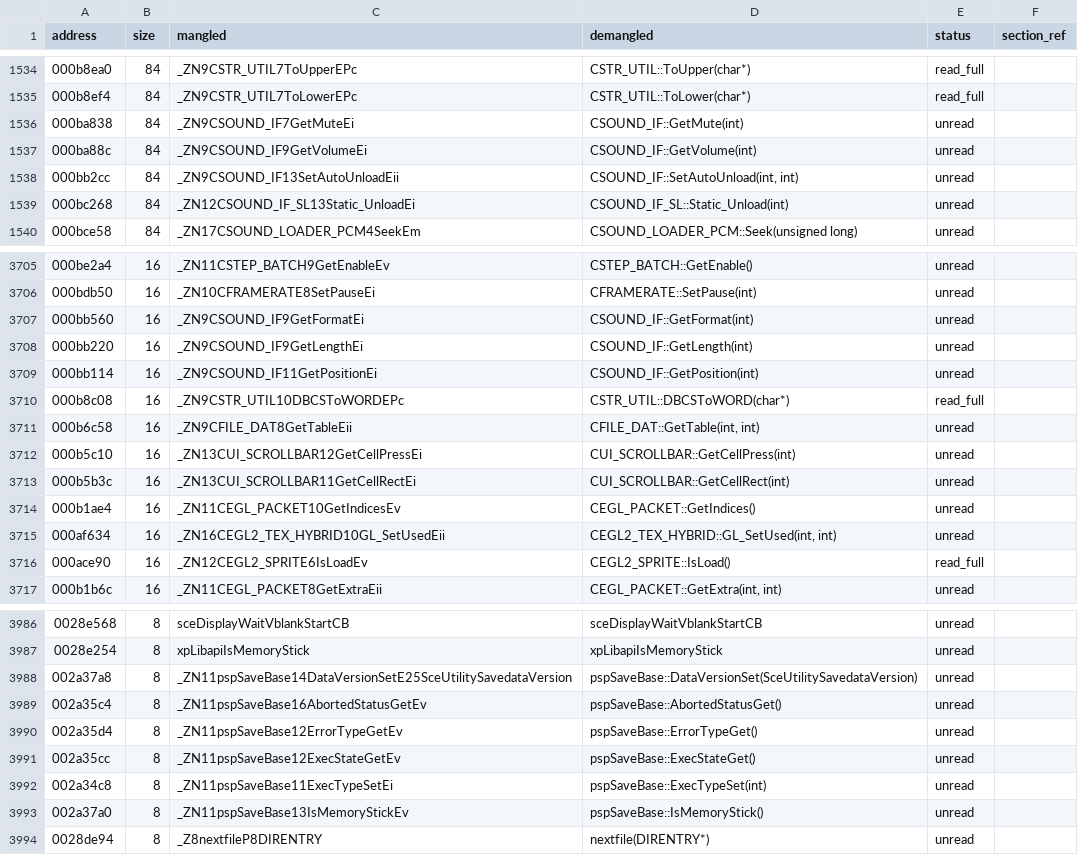
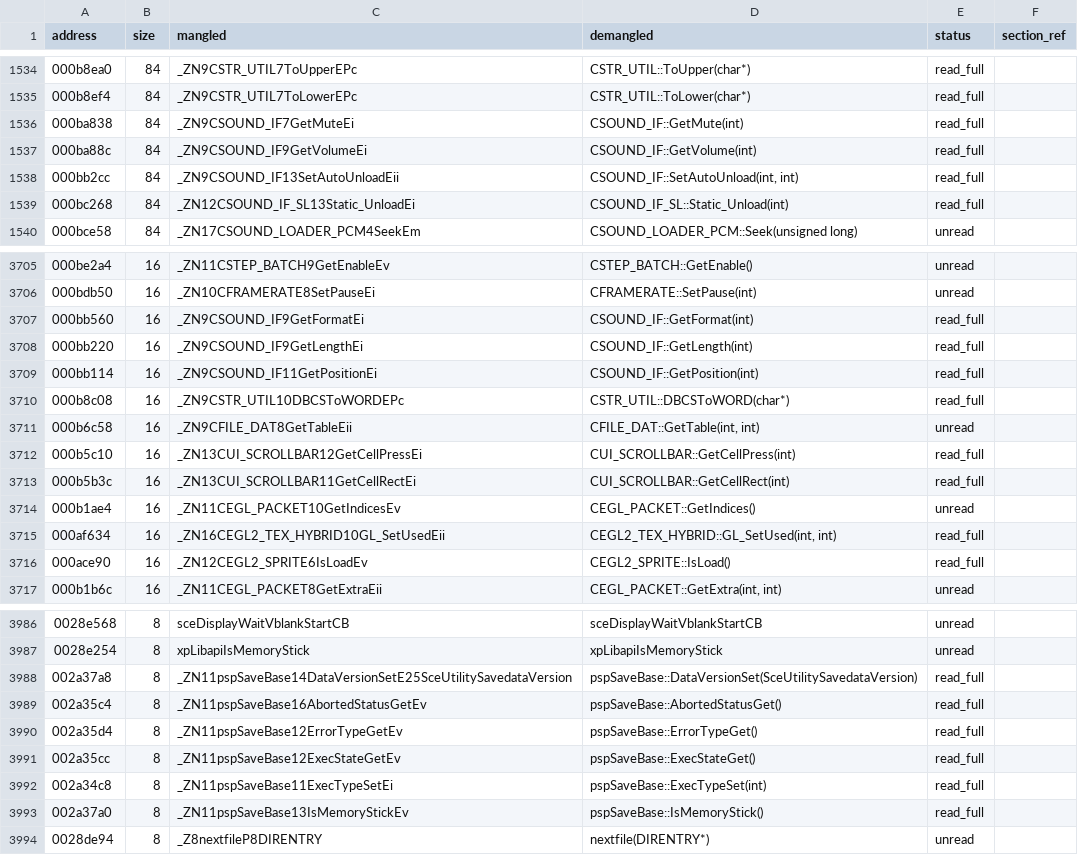
Before and after one commit to c1c3ru/fft_craft, a CSV file: FFT_Android_Mod/docs/alvos_prioritarios_nucleo.csv, drawn as a sheet; only a part is shown, gaps mark what is left out; the diff covers the shown part only.

```diff
--- a/FFT_Android_Mod/docs/alvos_prioritarios_nucleo.csv
+++ b/FFT_Android_Mod/docs/alvos_prioritarios_nucleo.csv
@@ -1535,6 +1535,6 @@ address,size,mangled,demangled,status,section_ref
 000b8ef4,84,_ZN9CSTR_UTIL7ToLowerEPc,CSTR_UTIL::ToLower(char*),read_full,
-000ba838,84,_ZN9CSOUND_IF7GetMuteEi,CSOUND_IF::GetMute(int),unread,
-000ba88c,84,_ZN9CSOUND_IF9GetVolumeEi,CSOUND_IF::GetVolume(int),unread,
-000bb2cc,84,_ZN9CSOUND_IF13SetAutoUnloadEii,"CSOUND_IF::SetAutoUnload(int, int)",unread,
-000bc268,84,_ZN12CSOUND_IF_SL13Static_UnloadEi,CSOUND_IF_SL::Static_Unload(int),unread,
+000ba838,84,_ZN9CSOUND_IF7GetMuteEi,CSOUND_IF::GetMute(int),read_full,
+000ba88c,84,_ZN9CSOUND_IF9GetVolumeEi,CSOUND_IF::GetVolume(int),read_full,
+000bb2cc,84,_ZN9CSOUND_IF13SetAutoUnloadEii,"CSOUND_IF::SetAutoUnload(int, int)",read_full,
+000bc268,84,_ZN12CSOUND_IF_SL13Static_UnloadEi,CSOUND_IF_SL::Static_Unload(int),read_full,
 000bce58,84,_ZN17CSOUND_LOADER_PCM4SeekEm,CSOUND_LOADER_PCM::Seek(unsigned long),unread,
@@ -3706,11 +3706,11 @@ address,size,mangled,demangled,status,section_ref
 000bdb50,16,_ZN10CFRAMERATE8SetPauseEi,CFRAMERATE::SetPause(int),unread,
-000bb560,16,_ZN9CSOUND_IF9GetFormatEi,CSOUND_IF::GetFormat(int),unread,
-000bb220,16,_ZN9CSOUND_IF9GetLengthEi,CSOUND_IF::GetLength(int),unread,
-000bb114,16,_ZN9CSOUND_IF11GetPositionEi,CSOUND_IF::GetPosition(int),unread,
+000bb560,16,_ZN9CSOUND_IF9GetFormatEi,CSOUND_IF::GetFormat(int),read_full,
+000bb220,16,_ZN9CSOUND_IF9GetLengthEi,CSOUND_IF::GetLength(int),read_full,
+000bb114,16,_ZN9CSOUND_IF11GetPositionEi,CSOUND_IF::GetPosition(int),read_full,
 000b8c08,16,_ZN9CSTR_UTIL10DBCSToWORDEPc,CSTR_UTIL::DBCSToWORD(char*),read_full,
 000b6c58,16,_ZN9CFILE_DAT8GetTableEii,"CFILE_DAT::GetTable(int, int)",unread,
-000b5c10,16,_ZN13CUI_SCROLLBAR12GetCellPressEi,CUI_SCROLLBAR::GetCellPress(int),unread,
-000b5b3c,16,_ZN13CUI_SCROLLBAR11GetCellRectEi,CUI_SCROLLBAR::GetCellRect(int),unread,
+000b5c10,16,_ZN13CUI_SCROLLBAR12GetCellPressEi,CUI_SCROLLBAR::GetCellPress(int),read_full,
+000b5b3c,16,_ZN13CUI_SCROLLBAR11GetCellRectEi,CUI_SCROLLBAR::GetCellRect(int),read_full,
 000b1ae4,16,_ZN11CEGL_PACKET10GetIndicesEv,CEGL_PACKET::GetIndices(),unread,
-000af634,16,_ZN16CEGL2_TEX_HYBRID10GL_SetUsedEii,"CEGL2_TEX_HYBRID::GL_SetUsed(int, int)",unread,
+000af634,16,_ZN16CEGL2_TEX_HYBRID10GL_SetUsedEii,"CEGL2_TEX_HYBRID::GL_SetUsed(int, int)",read_full,
 000ace90,16,_ZN12CEGL2_SPRITE6IsLoadEv,CEGL2_SPRITE::IsLoad(),read_full,
@@ -3987,8 +3987,8 @@ address,size,mangled,demangled,status,section_ref
 0028e254,8,xpLibapiIsMemoryStick,xpLibapiIsMemoryStick,unread,
-002a37a8,8,_ZN11pspSaveBase14DataVersionSetE25SceUtilitySavedataVersion,pspSaveBase::DataVersionSet(SceUtilitySavedataVersion),unread,
-002a35c4,8,_ZN11pspSaveBase16AbortedStatusGetEv,pspSaveBase::AbortedStatusGet(),unread,
-002a35d4,8,_ZN11pspSaveBase12ErrorTypeGetEv,pspSaveBase::ErrorTypeGet(),unread,
-002a35cc,8,_ZN11pspSaveBase12ExecStateGetEv,pspSaveBase::ExecStateGet(),unread,
-002a34c8,8,_ZN11pspSaveBase11ExecTypeSetEi,pspSaveBase::ExecTypeSet(int),unread,
-002a37a0,8,_ZN11pspSaveBase13IsMemoryStickEv,pspSaveBase::IsMemoryStick(),unread,
+002a37a8,8,_ZN11pspSaveBase14DataVersionSetE25SceUtilitySavedataVersion,pspSaveBase::DataVersionSet(SceUtilitySavedataVersion),read_full,
+002a35c4,8,_ZN11pspSaveBase16AbortedStatusGetEv,pspSaveBase::AbortedStatusGet(),read_full,
+002a35d4,8,_ZN11pspSaveBase12ErrorTypeGetEv,pspSaveBase::ErrorTypeGet(),read_full,
+002a35cc,8,_ZN11pspSaveBase12ExecStateGetEv,pspSaveBase::ExecStateGet(),read_full,
+002a34c8,8,_ZN11pspSaveBase11ExecTypeSetEi,pspSaveBase::ExecTypeSet(int),read_full,
+002a37a0,8,_ZN11pspSaveBase13IsMemoryStickEv,pspSaveBase::IsMemoryStick(),read_full,
 0028de94,8,_Z8nextfileP8DIRENTRY,nextfile(DIRENTRY*),unread,
```
Also changed, not shown: 90 edited cells elsewhere in this file, FFT_Android_Mod/docs/RE_FUNCTION_INVENTORY.csv, 1 other file.
